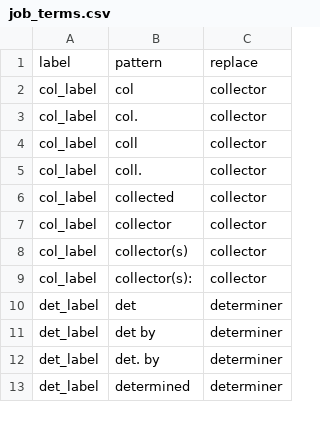
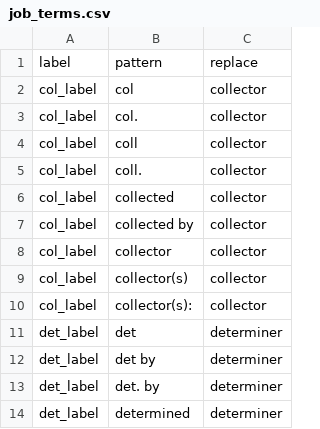
Before and after one commit to rafelafrance/traiter_plant_patterns, a CSV file: plants/pylib/traits/terms/job_terms.csv, drawn as a sheet; only a part is shown.

Commit message:
Add new collector label

```diff
--- a/plants/pylib/traits/terms/job_terms.csv
+++ b/plants/pylib/traits/terms/job_terms.csv
@@ -6,2 +6,3 @@ col_label,coll.,collector
 col_label,collected,collector
+col_label,collected by,collector
 col_label,collector,collector
```
